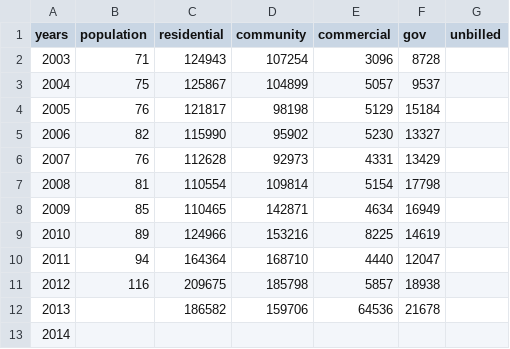
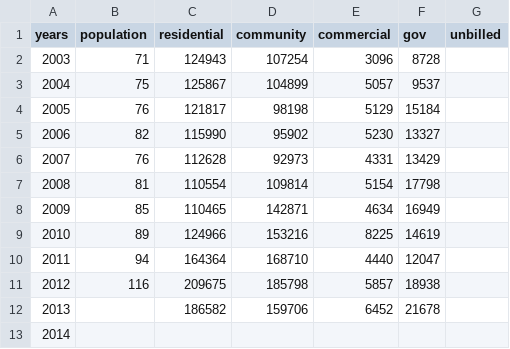
Before and after one commit to gina-alaska/alaska_affordable_energy_model, a CSV file: test_case/manley_forecast_input.csv, drawn as a sheet.

```diff
--- a/test_case/manley_forecast_input.csv
+++ b/test_case/manley_forecast_input.csv
@@ -11,3 +11,3 @@ years,population,residential,community,commercial,gov,unbilled
 2012,116,209675,185798,5857,18938,
-2013,,186582,159706,64536,21678,
+2013,,186582,159706,6452,21678,
 2014,,,,,,
```
Also changed, not shown: 5 other files.
